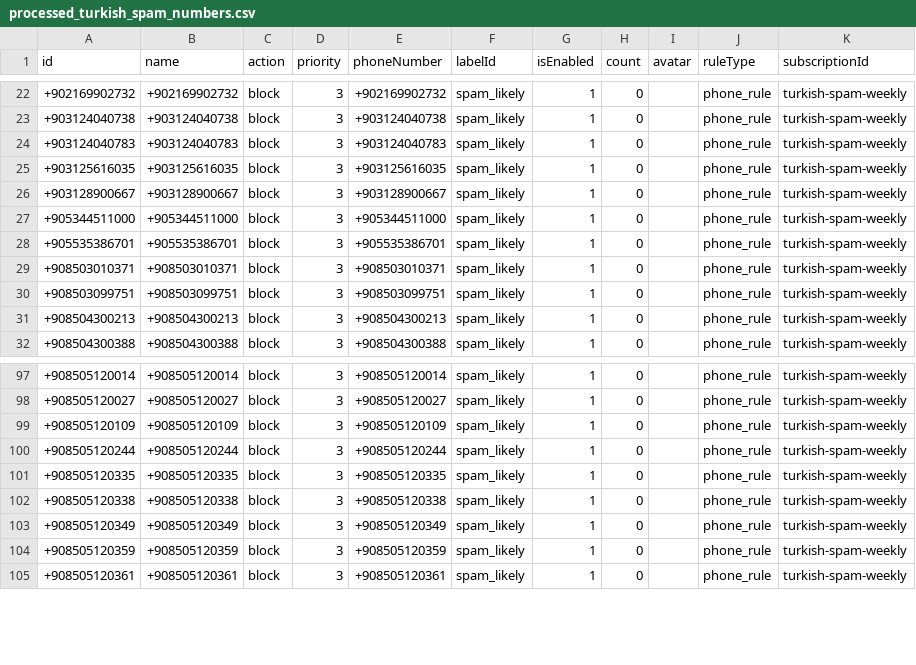
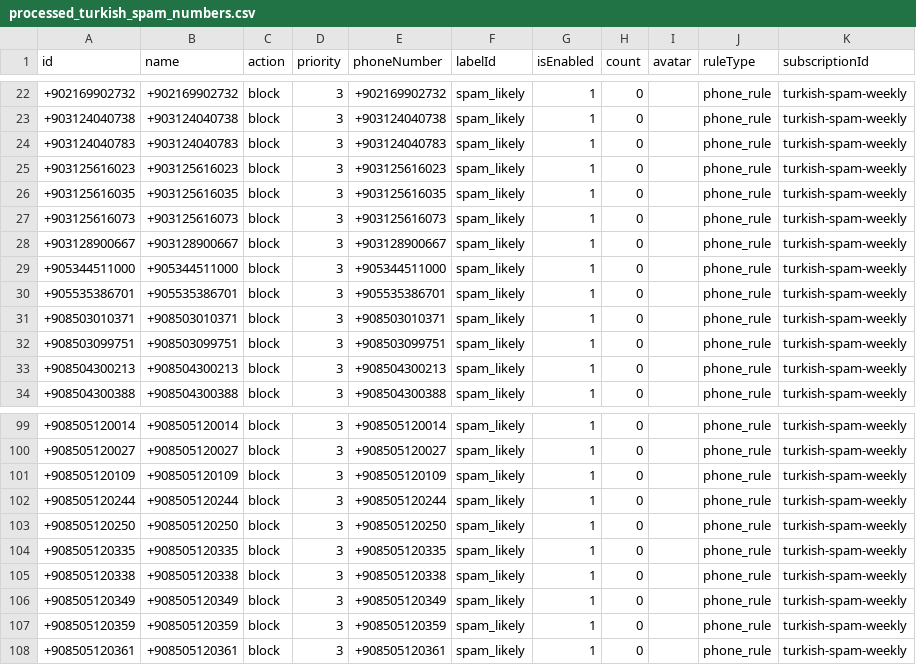
Before and after one commit to choicenew/yourcallrule, a CSV file: processed_turkish_spam_numbers.csv, drawn as a sheet; only a part is shown, gaps mark what is left out; the diff names each change by its address in the sheet, - before the commit and + after, or states it on an @@ line.

```diff
--- a/processed_turkish_spam_numbers.csv
+++ b/processed_turkish_spam_numbers.csv
+row 25: +903125616023 | +903125616023 | block | 3 | +903125616023 | spam_likely | 1 | 0 |  | phone_rule | turkish-spam-weekly
+row 27: +903125616073 | +903125616073 | block | 3 | +903125616073 | spam_likely | 1 | 0 |  | phone_rule | turkish-spam-weekly
+row 103: +908505120250 | +908505120250 | block | 3 | +908505120250 | spam_likely | 1 | 0 |  | phone_rule | turkish-spam-weekly
```
